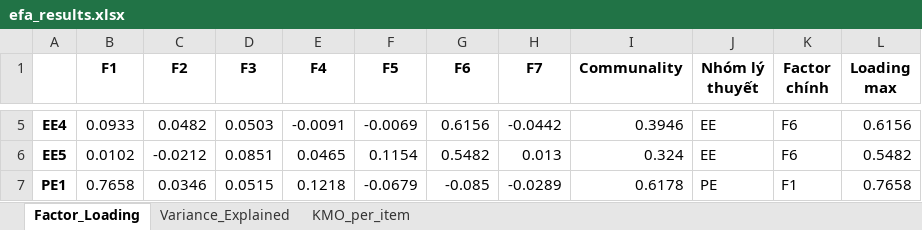
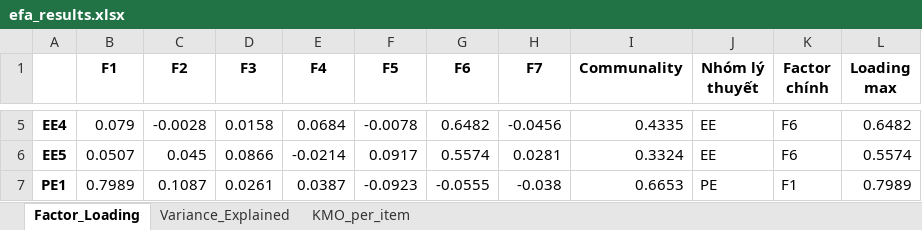
Before and after one commit to KhanhBaoBuiHa/AI-genz-Readiness, an Excel workbook: efa_results.xlsx, sheet Factor_Loading, drawn as a sheet; only a part is shown, gaps mark what is left out; values as stored, in another font and other column widths than the file's, no borders; the diff covers the shown part only; the diff names each change by its address in the sheet, - before the commit and + after, or states it on an @@ line.

```diff
--- a/efa_results.xlsx (sheet Factor_Loading)
+++ b/efa_results.xlsx (sheet Factor_Loading)
-B5 (F1): 0.0933
+B5 (F1): 0.079
-C5 (F2): 0.0482
+C5 (F2): -0.0028
-D5 (F3): 0.0503
+D5 (F3): 0.0158
-E5 (F4): -0.0091
+E5 (F4): 0.0684
-F5 (F5): -0.0069
+F5 (F5): -0.0078
-G5 (F6): 0.6156
+G5 (F6): 0.6482
-H5 (F7): -0.0442
+H5 (F7): -0.0456
-I5 (Communality): 0.3946
+I5 (Communality): 0.4335
-L5 (Loading max): 0.6156
+L5 (Loading max): 0.6482
-B6 (F1): 0.0102
+B6 (F1): 0.0507
-C6 (F2): -0.0212
+C6 (F2): 0.045
-D6 (F3): 0.0851
+D6 (F3): 0.0866
-E6 (F4): 0.0465
+E6 (F4): -0.0214
-F6 (F5): 0.1154
+F6 (F5): 0.0917
-G6 (F6): 0.5482
+G6 (F6): 0.5574
-H6 (F7): 0.013
+H6 (F7): 0.0281
-I6 (Communality): 0.324
+I6 (Communality): 0.3324
-L6 (Loading max): 0.5482
+L6 (Loading max): 0.5574
-B7 (F1): 0.7658
+B7 (F1): 0.7989
-C7 (F2): 0.0346
+C7 (F2): 0.1087
-D7 (F3): 0.0515
+D7 (F3): 0.0261
-E7 (F4): 0.1218
+E7 (F4): 0.0387
-F7 (F5): -0.0679
+F7 (F5): -0.0923
-G7 (F6): -0.085
+G7 (F6): -0.0555
-H7 (F7): -0.0289
+H7 (F7): -0.038
-I7 (Communality): 0.6178
+I7 (Communality): 0.6653
-L7 (Loading max): 0.7658
+L7 (Loading max): 0.7989
```
Also changed, not shown: 298 edited cells elsewhere in this sheet, sheet KMO_per_item, sheet Variance_Explained, cronbach_alpha_results.xlsx, 19 other files.
